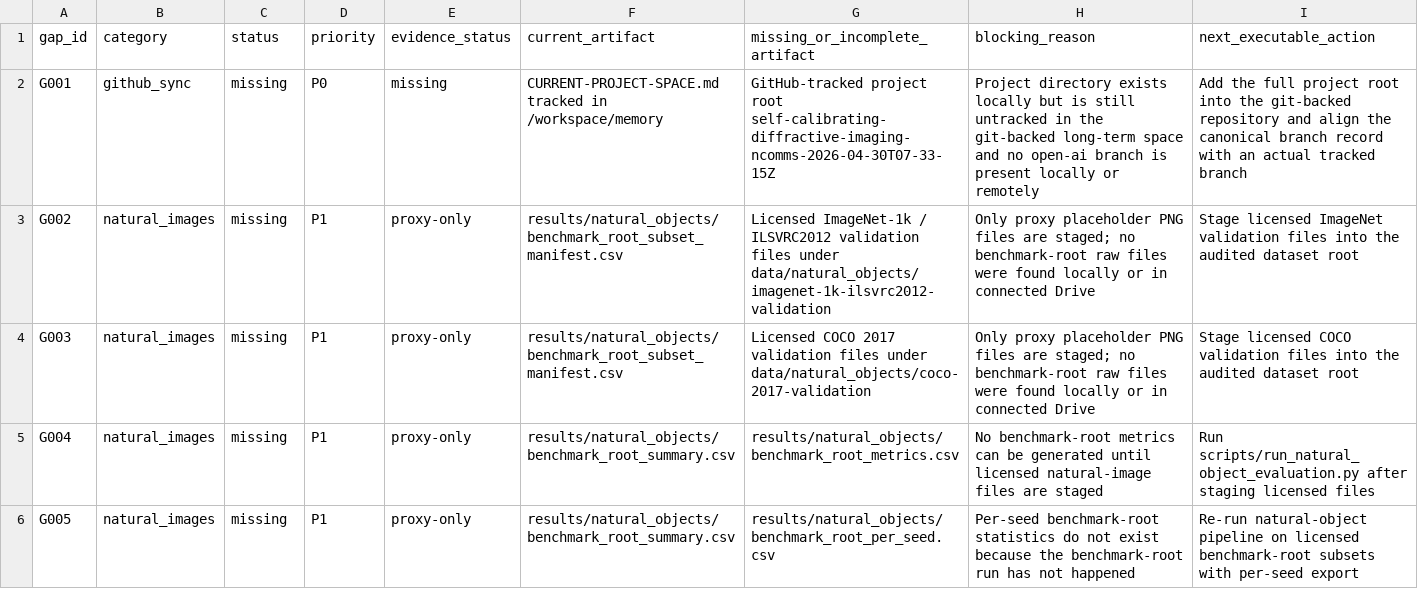
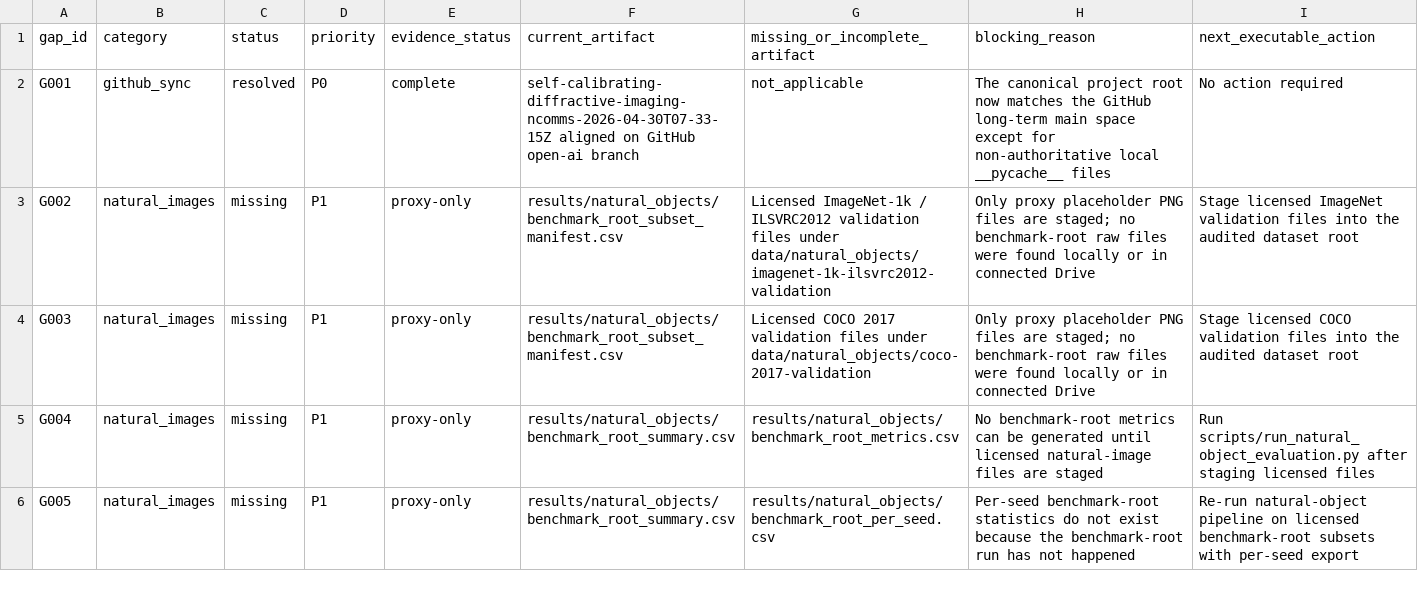
Before and after one commit to shangx108-code/opanai, a CSV file: self-calibrating-diffractive-imaging-ncomms-2026-04-30T07-33-15Z/indexes/data-gap-inventory-v1.csv, drawn as a sheet; only a part is shown.

Commit message:
Mark SC-DON GitHub alignment resolved in gap inventory

```diff
--- a/self-calibrating-diffractive-imaging-ncomms-2026-04-30T07-33-15Z/indexes/data-gap-inventory-v1.csv
+++ b/self-calibrating-diffractive-imaging-ncomms-2026-04-30T07-33-15Z/indexes/data-gap-inventory-v1.csv
@@ -1,3 +1,3 @@
 gap_id,category,status,priority,evidence_status,current_artifact,missing_or_incomplete_artifact,blocking_reason,next_executable_action
-G001,github_sync,missing,P0,missing,CURRENT-PROJECT-SPACE.md tracked in /workspace/memory,GitHub-tracked project root self-calibrating-diffractive-imaging-ncomms-2026-04-30T07-33-15Z,Project directory exists locally but is still untracked in the git-backed long-term space and no open-ai branch is present locally or remotely,Add the full project root into the git-backed repository and align the canonical branch record with an actual tracked branch
+G001,github_sync,resolved,P0,complete,self-calibrating-diffractive-imaging-ncomms-2026-04-30T07-33-15Z aligned on GitHub open-ai branch,not_applicable,The canonical project root now matches the GitHub long-term main space except for non-authoritative local __pycache__ files,No action required
 G002,natural_images,missing,P1,proxy-only,results/natural_objects/benchmark_root_subset_manifest.csv,Licensed ImageNet-1k / ILSVRC2012 validation files under data/natural_objects/imagenet-1k-ilsvrc2012-validation,Only proxy placeholder PNG files are staged; no benchmark-root raw files were found locally or in connected Drive,Stage licensed ImageNet validation files into the audited dataset root
```
